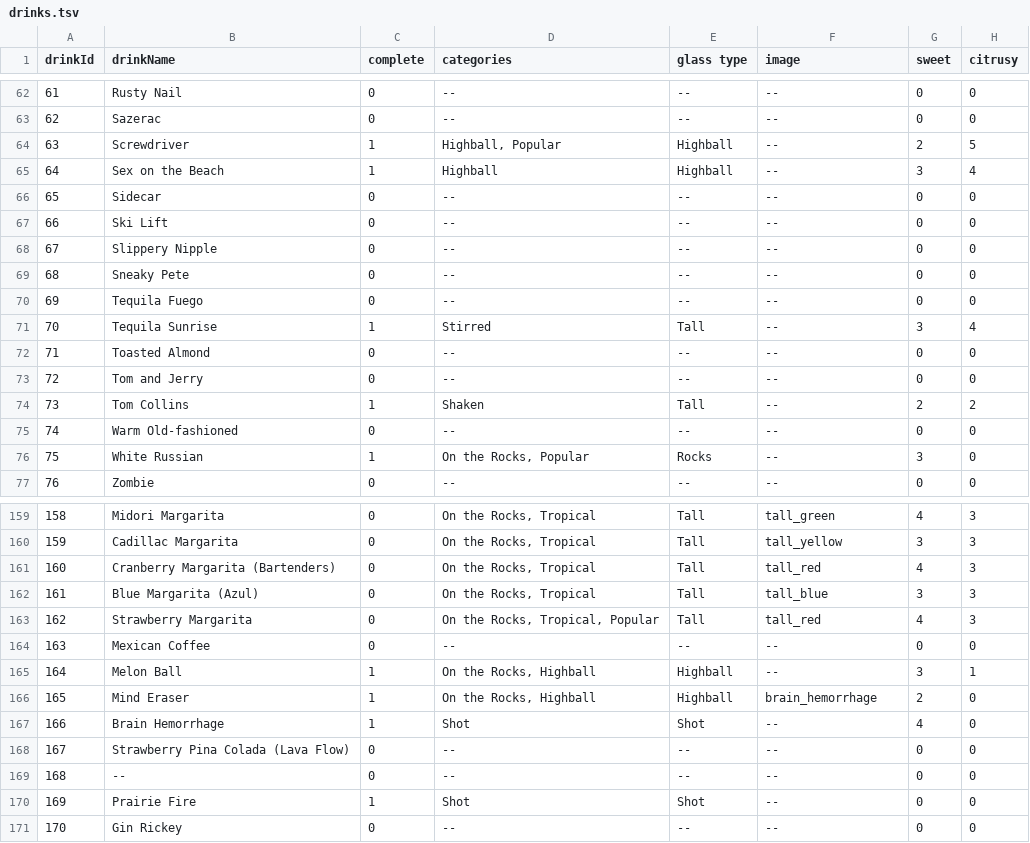
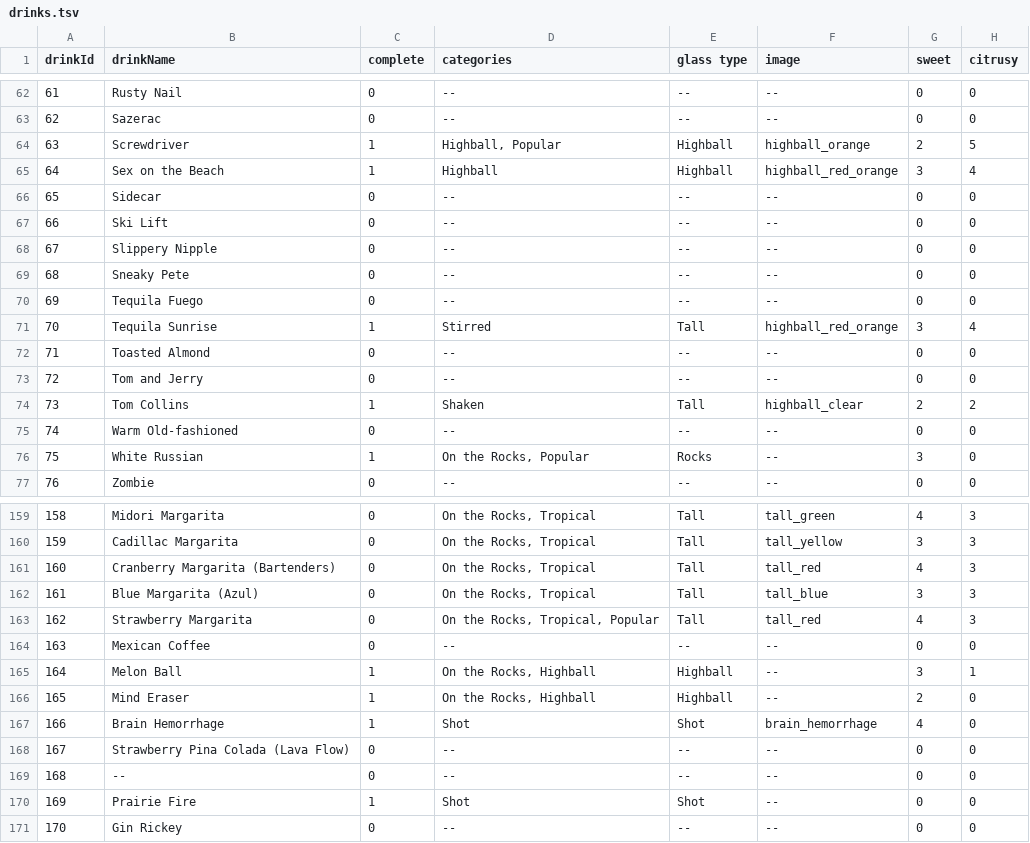
Before and after one commit to jlw4/DrinkUtility, a TSV file: Drink Utility/drinks.tsv, drawn as a sheet; only a part is shown, gaps mark what is left out; the diff covers the shown part only; the diff names each change by its address in the sheet, - before the commit and + after, or states it on an @@ line.

```diff
--- a/Drink Utility/drinks.tsv
+++ b/Drink Utility/drinks.tsv
-F64 (image): --
+F64 (image): highball_orange
-F65 (image): --
+F65 (image): highball_red_orange
-F71 (image): --
+F71 (image): highball_red_orange
-F74 (image): --
+F74 (image): highball_clear
-F166 (image): brain_hemorrhage
+F166 (image): --
-F167 (image): --
+F167 (image): brain_hemorrhage
```
Also changed, not shown: 19 edited cells elsewhere in this file, 13 other files.
